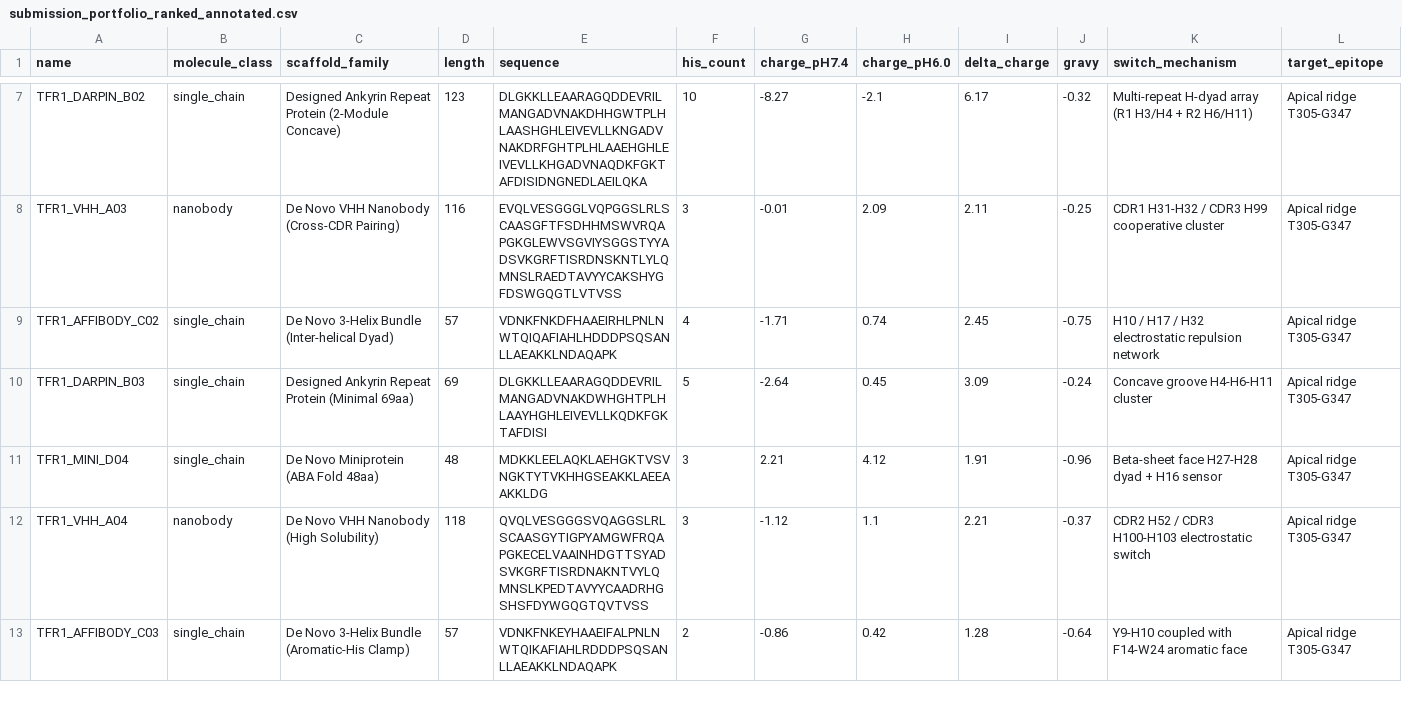
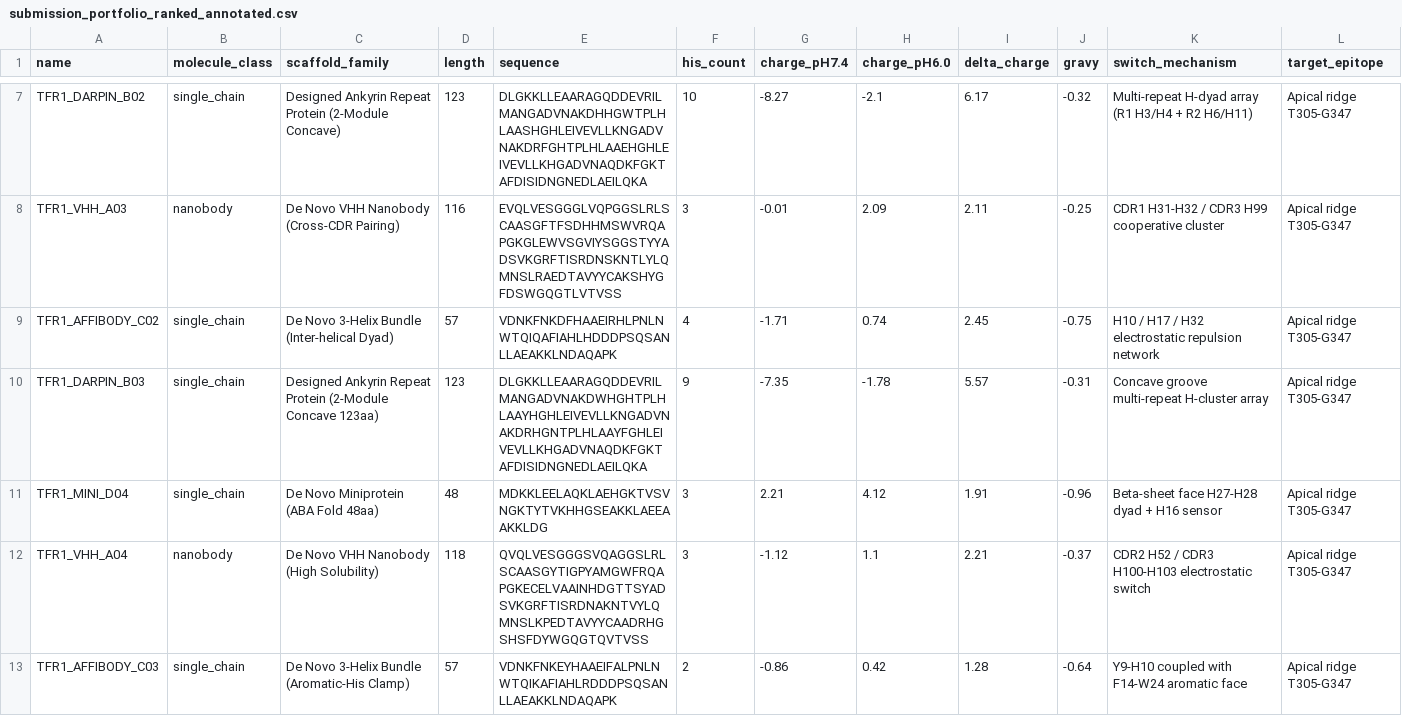
Before and after one commit to ashishblazee/tfr1-binder-design, a CSV file: data/submission_portfolio_ranked_annotated.csv, drawn as a sheet; only a part is shown, gaps mark what is left out; the diff covers the shown part only; the diff names each change by its address in the sheet, - before the commit and + after, or states it on an @@ line.

Commit message:
feat: upgrade all DARPins to 123aa 2-module architecture for 100% Proteinbase novelty clearance

```diff
--- a/data/submission_portfolio_ranked_annotated.csv
+++ b/data/submission_portfolio_ranked_annotated.csv
-C10 (scaffold_family): …Repeat Protein (Minimal 69aa)
+C10 (scaffold_family): …Repeat Protein (2-Module Concave 123aa)
-D10 (length): 69
+D10 (length): 123
-E10 (sequence): DLGKKLLEAARAGQDDEVRILMANGADVNAKDWHGHTPLHLAAYHGHLEIVEVLLKQDKFGKTAFDISI
+E10 (sequence): DLGKKLLEAARAGQDDEVRILMANGADVNAKDWHGHTPLHLAAYHGHLEIVEVLLKNGADVNAKDRHGNTPLHLAAYFGHLEIVEVLLKHGADVNAQDKFGKTAFDISIDNGNEDLAEILQKA
-F10 (his_count): 5
+F10 (his_count): 9
-G10 (charge_pH7.4): -2.64
+G10 (charge_pH7.4): -7.35
-H10 (charge_pH6.0): 0.45
+H10 (charge_pH6.0): -1.78
-I10 (delta_charge): 3.09
+I10 (delta_charge): 5.57
-J10 (gravy): -0.24
+J10 (gravy): -0.31
-K10 (switch_mechanism): Concave groove H4-H6-H11 cluster
+K10 (switch_mechanism): Concave groove multi-repeat H-cluster array
```
Also changed, not shown: 25 edited cells elsewhere in this file, data/proteinbase_submission_tfr1.csv, data/tfr1_designed_portfolio_raw.csv, 7 other files.
